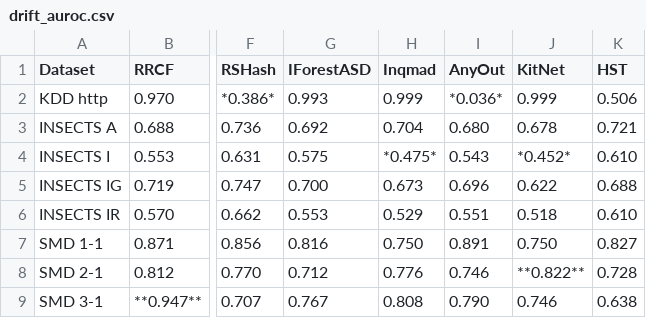
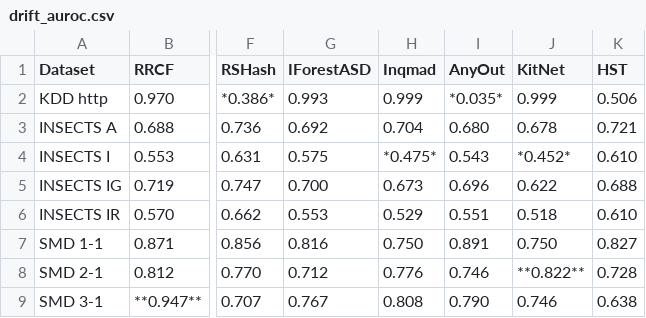
Before and after one commit to selimfirat/pysad, a CSV file: docs/benchmark/drift_auroc.csv, drawn as a sheet; only a part is shown, gaps mark what is left out; the diff names each change by its address in the sheet, - before the commit and + after, or states it on an @@ line.

```diff
--- a/docs/benchmark/drift_auroc.csv
+++ b/docs/benchmark/drift_auroc.csv
-I2 (AnyOut): *0.036*
+I2 (AnyOut): *0.035*
```
Also changed, not shown: docs/benchmark/alerts.csv, docs/benchmark/drift_aupr.csv, 9 other files.
